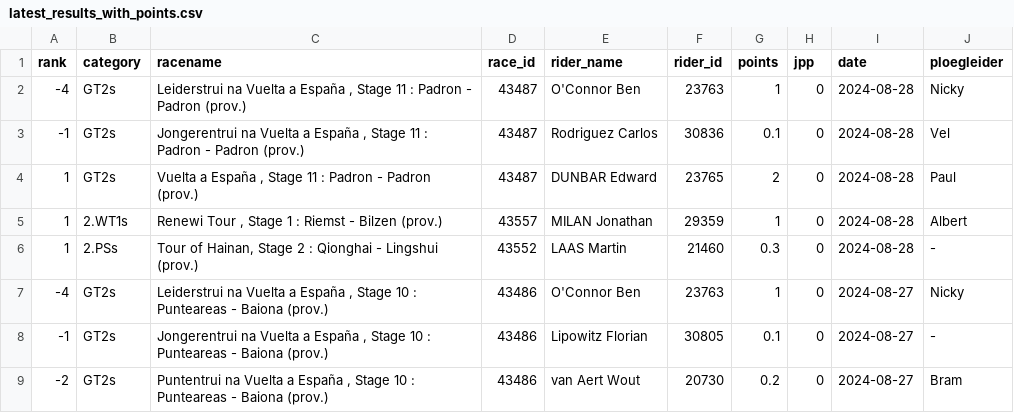
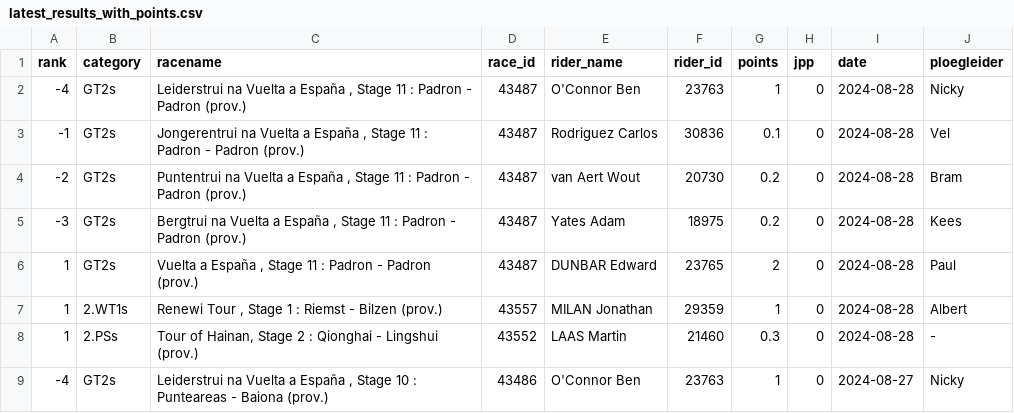
Before and after one commit to wijnandb/wielerspel2024, a CSV file: _data/latest_results_with_points.csv, drawn as a sheet; only a part is shown; the shorter side is filled out with more unchanged rows; the diff names each change by its address in the sheet, - before the commit and + after, or states it on an @@ line.

Commit message:
Points processed at 2024-08-28T17:08:26

```diff
--- a/_data/latest_results_with_points.csv
+++ b/_data/latest_results_with_points.csv
+row 4: -2 | GT2s | Puntentrui na Vuelta a España , Stage 11 : Padron - Padron (prov.) | 43487 | van Aert Wout | 20730 | 0.2 | 0 | 2024-08-28 | Bram
+row 5: -3 | GT2s | Bergtrui na Vuelta a España , Stage 11 : Padron - Padron (prov.) | 43487 | Yates Adam | 18975 | 0.2 | 0 | 2024-08-28 | Kees
```
Also changed, not shown: _data/ploegleiders/bram.csv, _data/ploegleiders/kees.csv, 6 other files.
